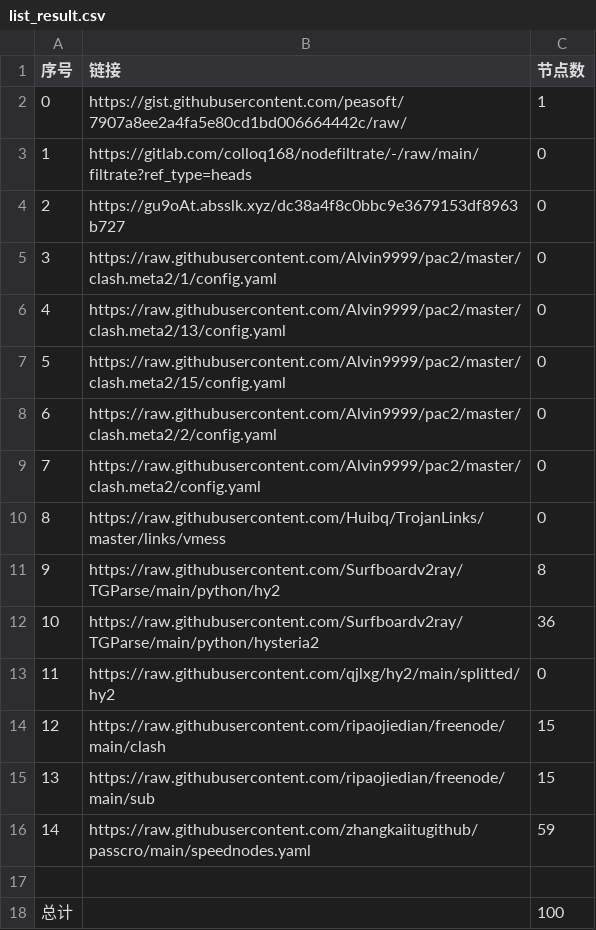
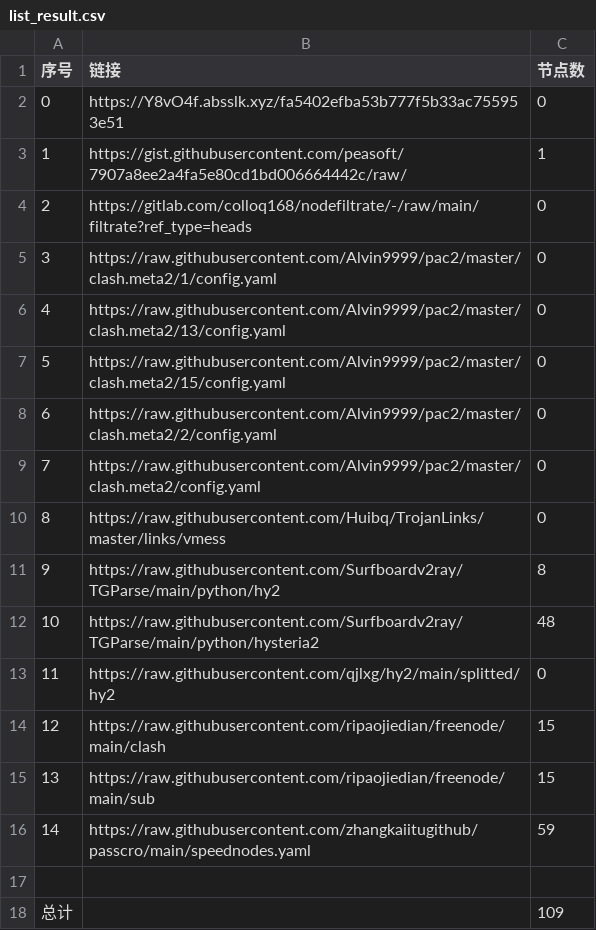
Before and after one commit to BiliRumble/NoMoreRules, a CSV file: list_result.csv, drawn as a sheet.

```diff
--- a/list_result.csv
+++ b/list_result.csv
@@ -1,5 +1,5 @@
 序号,链接,节点数
-0,https://gist.githubusercontent.com/peasoft/7907a8ee2a4fa5e80cd1bd006664442c/raw/,1
-1,https://gitlab.com/colloq168/nodefiltrate/-/raw/main/filtrate?ref_type=heads,0
-2,https://gu9oAt.absslk.xyz/dc38a4f8c0bbc9e3679153df8963b727,0
+0,https://Y8vO4f.absslk.xyz/fa5402efba53b777f5b33ac755953e51,0
+1,https://gist.githubusercontent.com/peasoft/7907a8ee2a4fa5e80cd1bd006664442c/raw/,1
+2,https://gitlab.com/colloq168/nodefiltrate/-/raw/main/filtrate?ref_type=heads,0
 3,https://raw.githubusercontent.com/Alvin9999/pac2/master/clash.meta2/1/config.yaml,0
@@ -11,3 +11,3 @@
 9,https://raw.githubusercontent.com/Surfboardv2ray/TGParse/main/python/hy2,8
-10,https://raw.githubusercontent.com/Surfboardv2ray/TGParse/main/python/hysteria2,36
+10,https://raw.githubusercontent.com/Surfboardv2ray/TGParse/main/python/hysteria2,48
 11,https://raw.githubusercontent.com/qjlxg/hy2/main/splitted/hy2,0
@@ -17,2 +17,2 @@
 
-总计,,100
+总计,,109
```
Also changed, not shown: 6 other files.
